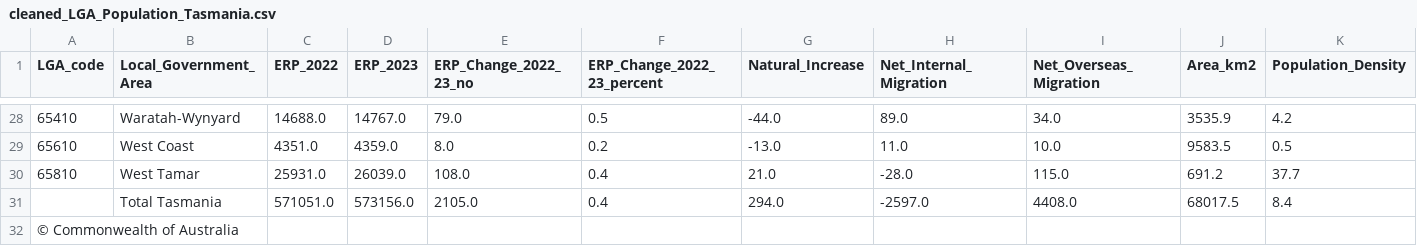
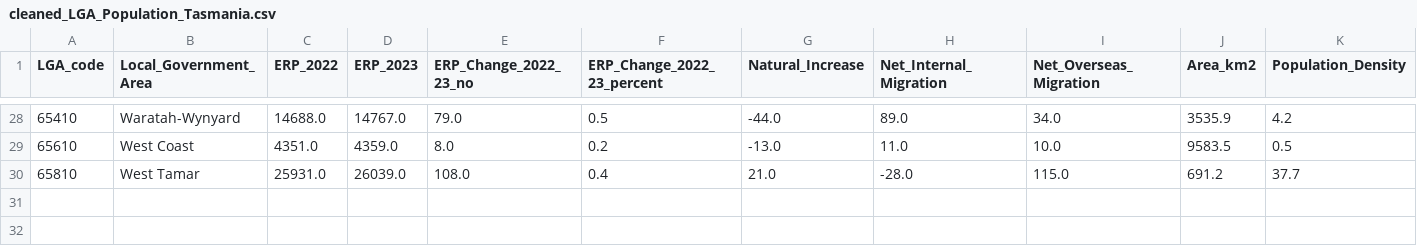
Before and after one commit to Rusandi17/3179, a CSV file: cleaned_LGA_Population_Tasmania.csv, drawn as a sheet; only a part is shown, gaps mark what is left out.

Commit message:
Update cleaned_LGA_Population_Tasmania.csv

```diff
--- a/cleaned_LGA_Population_Tasmania.csv
+++ b/cleaned_LGA_Population_Tasmania.csv
@@ -30,3 +30 @@ LGA_code,Local_Government_Area,ERP_2022,ERP_2023,ERP_Change_2022_23_no,ERP_Chang
 65810,West Tamar,25931.0,26039.0,108.0,0.4,21.0,-28.0,115.0,691.2,37.7
-,Total Tasmania,571051.0,573156.0,2105.0,0.4,294.0,-2597.0,4408.0,68017.5,8.4
-© Commonwealth of Australia,,,,,,,,,,
```
